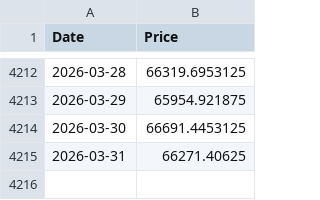
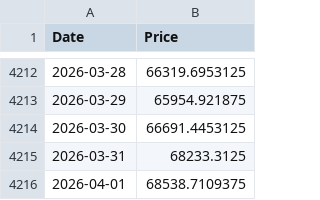
Before and after one commit to dlwpsms3gkrsus-glitch/crypto_price_vs_spot_etf_flow-chart, a CSV file: btc_price_data.csv, drawn as a sheet; only a part is shown, gaps mark what is left out.

```diff
--- a/btc_price_data.csv
+++ b/btc_price_data.csv
@@ -4214,2 +4214,3 @@ Date,Price
 2026-03-30,66691.4453125
-2026-03-31,66271.40625
+2026-03-31,68233.3125
+2026-04-01,68538.7109375
```
Also changed, not shown: btc_price_2024-01-11_to_today.csv, btc_supply_data.csv, 11 other files.
